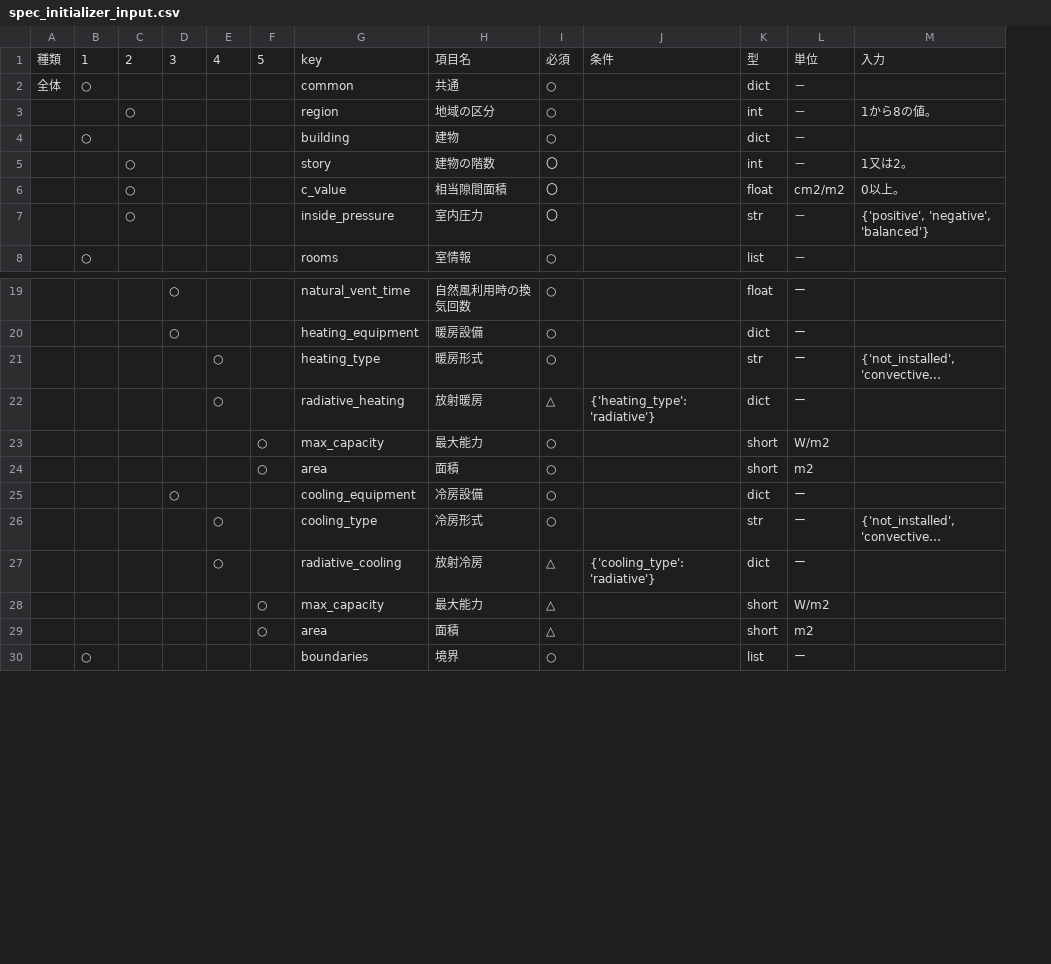
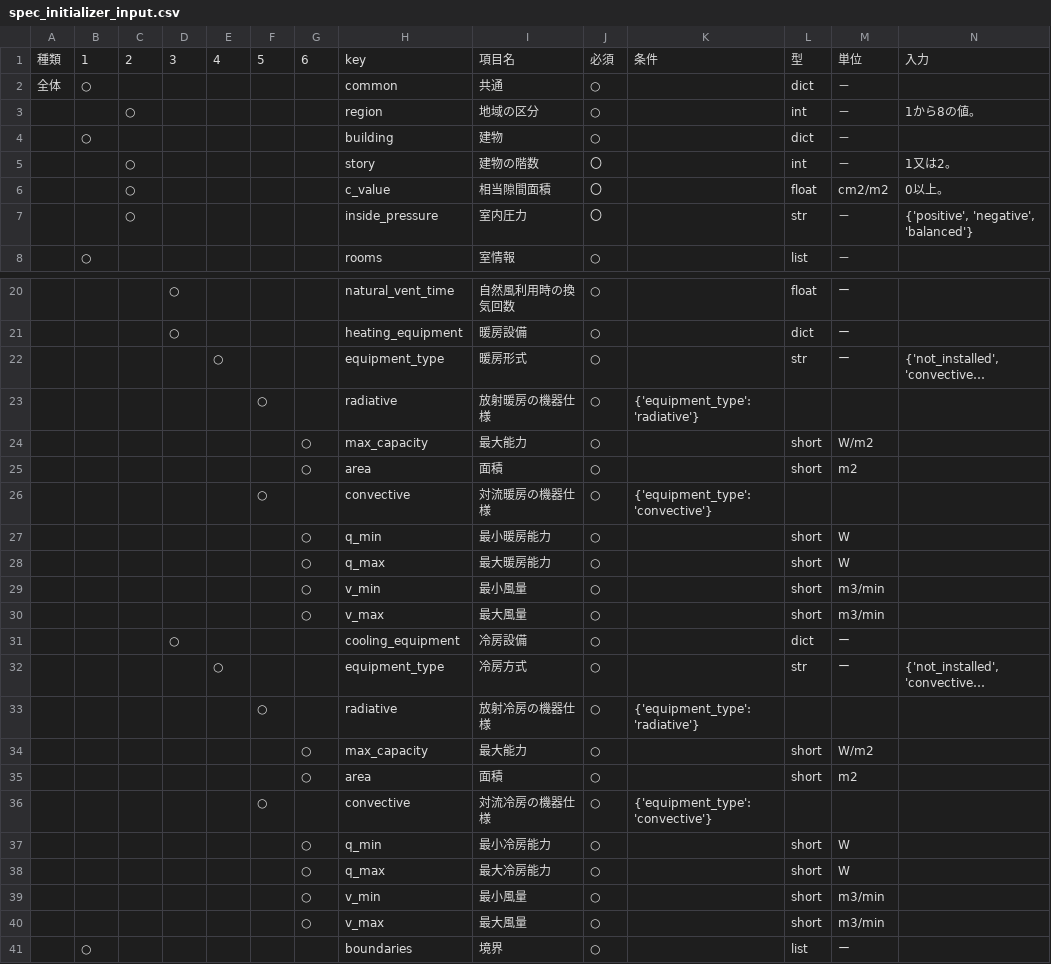
Before and after one commit to BRI-EES-House/heat_load_calc, a CSV file: notebook/data_spec/spec_initializer_input.csv, drawn as a sheet; only a part is shown, gaps mark what is left out; long unchanged cells end in …; removed rows and columns are numbered as before the commit, all else as after; rows hold the shown columns only; the diff covers the shown part only; the diff names each change by its address in the sheet, - before the commit and + after, or states it on an @@ line.

Commit message:
spec_inisializer_inputを更新　階層を6段までにし、設備の入力方法を更新

```diff
--- a/notebook/data_spec/spec_initializer_input.csv
+++ b/notebook/data_spec/spec_initializer_input.csv
+column G, row 1: 6; rows 24-25: ○ | ○; rows 34-35: ○ | ○
-H22: heating_type
+H22: equipment_type
-row 22:  |  |  |  | ○ |  | radiative_heating | 放射暖房 | △ | {'heating_type': 'radiative'} | dict | ー
+row 23:  |  |  |  |  | ○ |  | radiative | 放射暖房の機器仕様 | ○ | {'equipment_type': 'radiative'}
-F24:F25: ○
+F24:F25: (empty)
+row 26:  |  |  |  |  | ○ |  | convective | 対流暖房の機器仕様 | ○ | {'equipment_type': 'convective'}
+row 27:  |  |  |  |  |  | ○ | q_min | 最小暖房能力 | ○ |  | short | W
+row 28:  |  |  |  |  |  | ○ | q_max | 最大暖房能力 | ○ |  | short | W
+row 29:  |  |  |  |  |  | ○ | v_min | 最小風量 | ○ |  | short | m3/min
+row 30:  |  |  |  |  |  | ○ | v_max | 最大風量 | ○ |  | short | m3/min
-H32: cooling_type
+H32: equipment_type
-I32: 冷房形式
+I32: 冷房方式
-row 27:  |  |  |  | ○ |  | radiative_cooling | 放射冷房 | △ | {'cooling_type': 'radiative'} | dict | ー
+row 33:  |  |  |  |  | ○ |  | radiative | 放射冷房の機器仕様 | ○ | {'equipment_type': 'radiative'}
-F34:F35: ○
+F34:F35: (empty)
-J34:J35: △
+J34:J35: ○
+row 36:  |  |  |  |  | ○ |  | convective | 対流冷房の機器仕様 | ○ | {'equipment_type': 'convective'}
+row 37:  |  |  |  |  |  | ○ | q_min | 最小冷房能力 | ○ |  | short | W
+row 38:  |  |  |  |  |  | ○ | q_max | 最大冷房能力 | ○ |  | short | W
+row 39:  |  |  |  |  |  | ○ | v_min | 最小風量 | ○ |  | short | m3/min
+row 40:  |  |  |  |  |  | ○ | v_max | 最大風量 | ○ |  | short | m3/min
```
Also changed, not shown: 1 added row elsewhere in this file.
